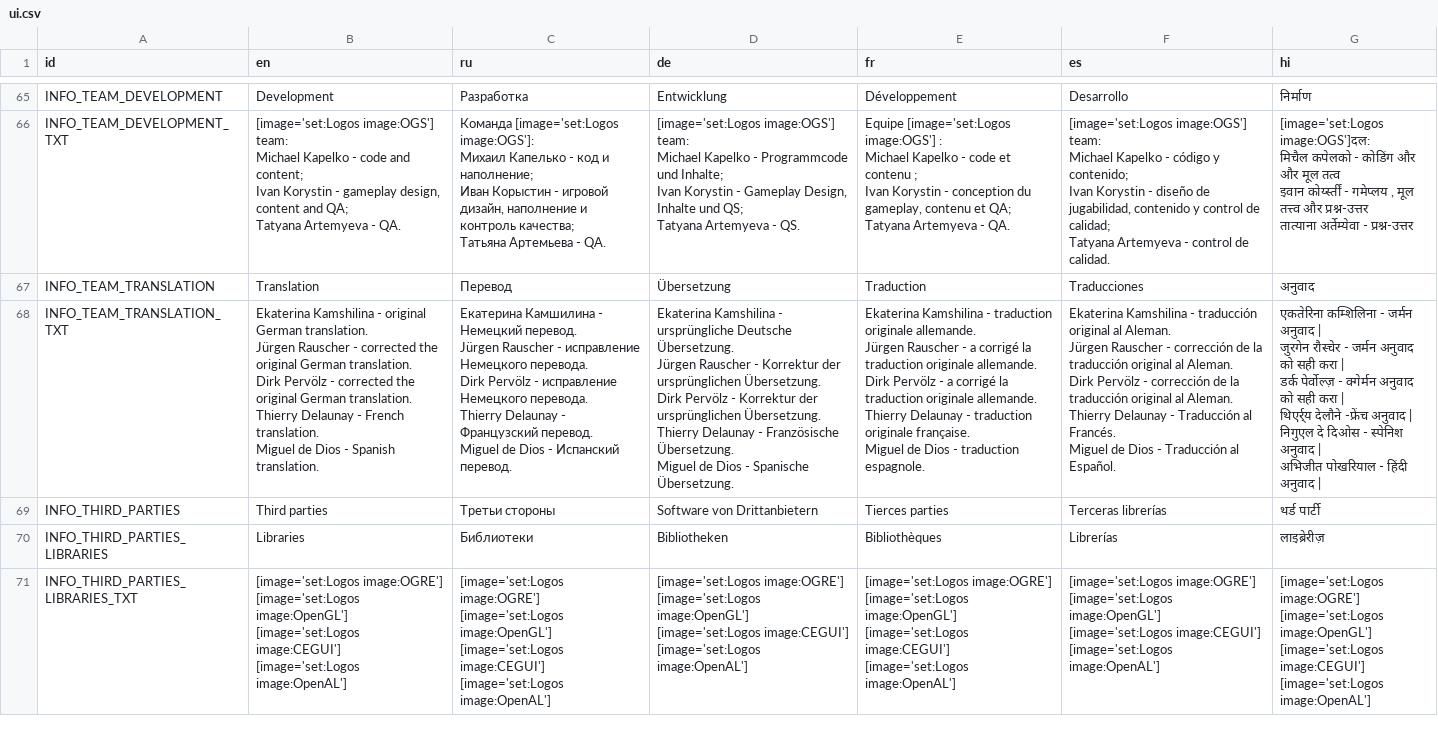
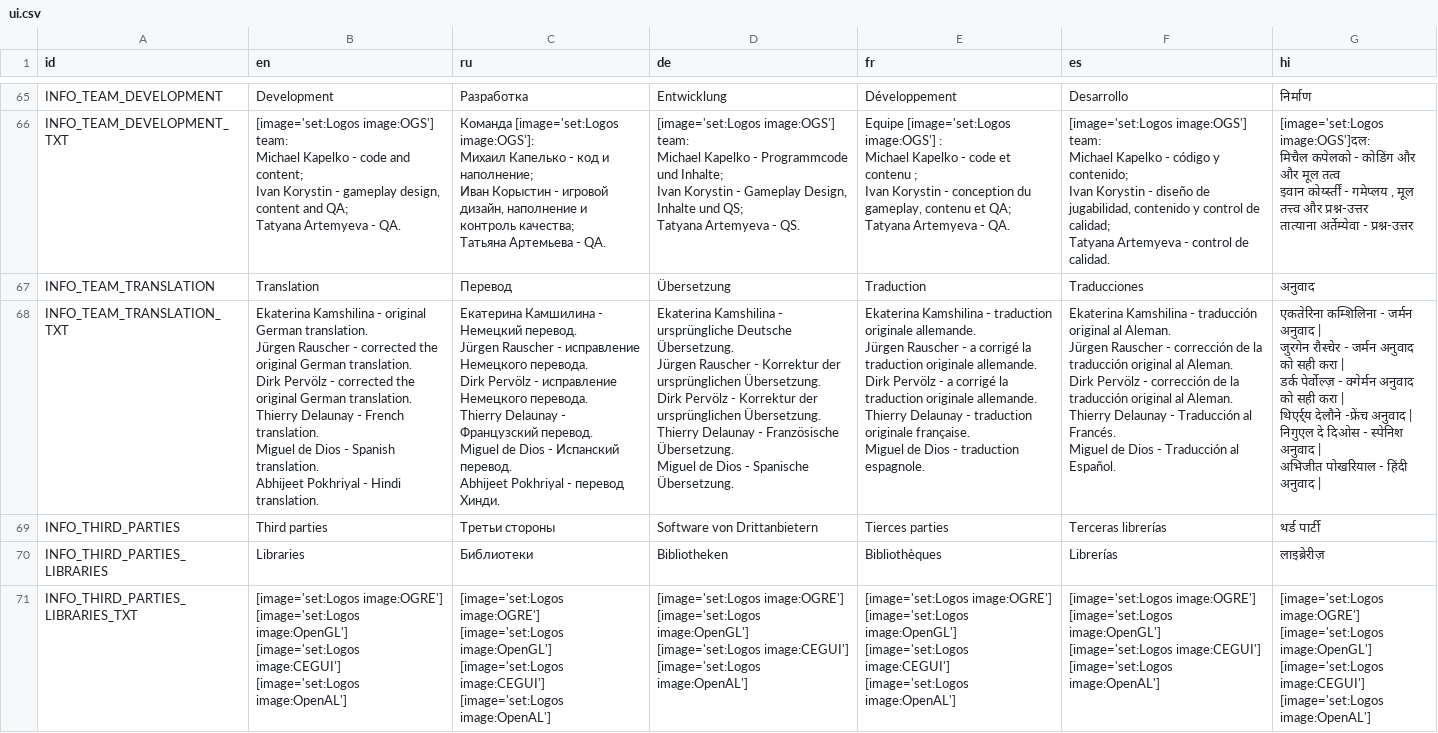
Before and after one commit to KaiSD/ogstudio, a CSV file: mj_res/lang/ui.csv, drawn as a sheet; only a part is shown, gaps mark what is left out; the diff covers the shown part only.

```diff
--- a/mj_res/lang/ui.csv
+++ b/mj_res/lang/ui.csv
@@ -316,28 +316,30 @@ Tatyana Artemyeva - control de calidad.","[image='set:Logos image:OGS']दल:
 "INFO_TEAM_TRANSLATION","    Translation","    Перевод","    Übersetzung","    Traduction","    Traducciones","    अनुवाद"
-"INFO_TEAM_TRANSLATION_TXT","Ekaterina Kamshilina - original German translation.
-Jürgen Rauscher - corrected the original German translation.
-Dirk Pervölz - corrected the original German translation.
-Thierry Delaunay - French translation.
-Miguel de Dios - Spanish translation.","Екатерина Камшилина - Немецкий перевод.
-Jürgen Rauscher - исправление Немецкого перевода.
-Dirk Pervölz - исправление Немецкого перевода.
-Thierry Delaunay - Французский перевод.
-Miguel de Dios - Испанский перевод.","Ekaterina Kamshilina - ursprüngliche Deutsche Übersetzung.
-Jürgen Rauscher - Korrektur der ursprünglichen Übersetzung.
-Dirk Pervölz - Korrektur der ursprünglichen Übersetzung.
-Thierry Delaunay - Französische Übersetzung.
-Miguel de Dios - Spanische Übersetzung.","Ekaterina Kamshilina - traduction originale allemande.
-Jürgen Rauscher - a corrigé la traduction originale allemande.
-Dirk Pervölz - a corrigé la traduction originale allemande.
-Thierry Delaunay - traduction originale française.
-Miguel de Dios - traduction espagnole.","Ekaterina Kamshilina - traducción original al Aleman.
-Jürgen Rauscher - corrección de la traducción original al Aleman.
-Dirk Pervölz - corrección de la traducción original al Aleman.
-Thierry Delaunay - Traducción al Francés.
-Miguel de Dios - Traducción al Español.","एकतेरिना कम्शिलिना - जर्मन अनुवाद |
-जुरगेन रौस्चेर - जर्मन अनुवाद को सही करा |
-डर्क पेर्वोल्ज़ - क्गेर्मन अनुवाद को सही करा |
-थिएर्र्य देलौने -फ्रेंच अनुवाद |
-निगुएल दे दिओस - स्पेनिश अनुवाद |
-अभिजीत पोखरियाल - हिंदी अनुवाद |"
+"INFO_TEAM_TRANSLATION_TXT","Ekaterina Kamshilina - original German translation.
+Jürgen Rauscher - corrected the original German translation.
+Dirk Pervölz - corrected the original German translation.
+Thierry Delaunay - French translation.
+Miguel de Dios - Spanish translation.
+Abhijeet Pokhriyal - Hindi translation.","Екатерина Камшилина - Немецкий перевод.
+Jürgen Rauscher - исправление Немецкого перевода.
+Dirk Pervölz - исправление Немецкого перевода.
+Thierry Delaunay - Французский перевод.
+Miguel de Dios - Испанский перевод.
+Abhijeet Pokhriyal - перевод Хинди.","Ekaterina Kamshilina - ursprüngliche Deutsche Übersetzung.
+Jürgen Rauscher - Korrektur der ursprünglichen Übersetzung.
+Dirk Pervölz - Korrektur der ursprünglichen Übersetzung.
+Thierry Delaunay - Französische Übersetzung.
+Miguel de Dios - Spanische Übersetzung.","Ekaterina Kamshilina - traduction originale allemande.
+Jürgen Rauscher - a corrigé la traduction originale allemande.
+Dirk Pervölz - a corrigé la traduction originale allemande.
+Thierry Delaunay - traduction originale française.
+Miguel de Dios - traduction espagnole.","Ekaterina Kamshilina - traducción original al Aleman.
+Jürgen Rauscher - corrección de la traducción original al Aleman.
+Dirk Pervölz - corrección de la traducción original al Aleman.
+Thierry Delaunay - Traducción al Francés.
+Miguel de Dios - Traducción al Español.","एकतेरिना कम्शिलिना - जर्मन अनुवाद |
+जुरगेन रौस्चेर - जर्मन अनुवाद को सही करा |
+डर्क पेर्वोल्ज़ - क्गेर्मन अनुवाद को सही करा |
+थिएर्र्य देलौने -फ्रेंच अनुवाद |
+निगुएल दे दिओस - स्पेनिश अनुवाद |
+अभिजीत पोखरियाल - हिंदी अनुवाद |"
 "INFO_THIRD_PARTIES","Third parties","Третьи стороны","Software von Drittanbietern","Tierces parties","Terceras librerías","थर्ड पार्टी"
```
Also changed, not shown: 3 added rows, 3 removed rows and 6 edited cells elsewhere in this file, 3 other files.
